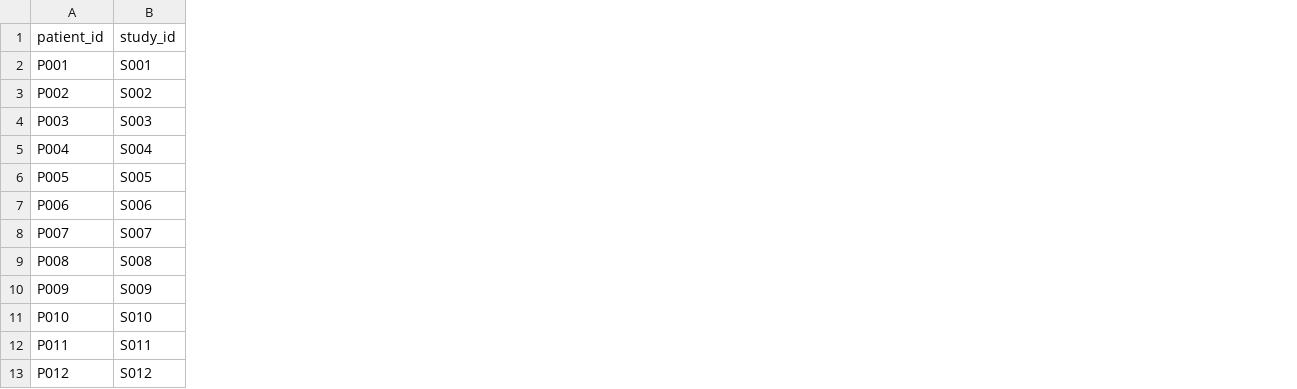
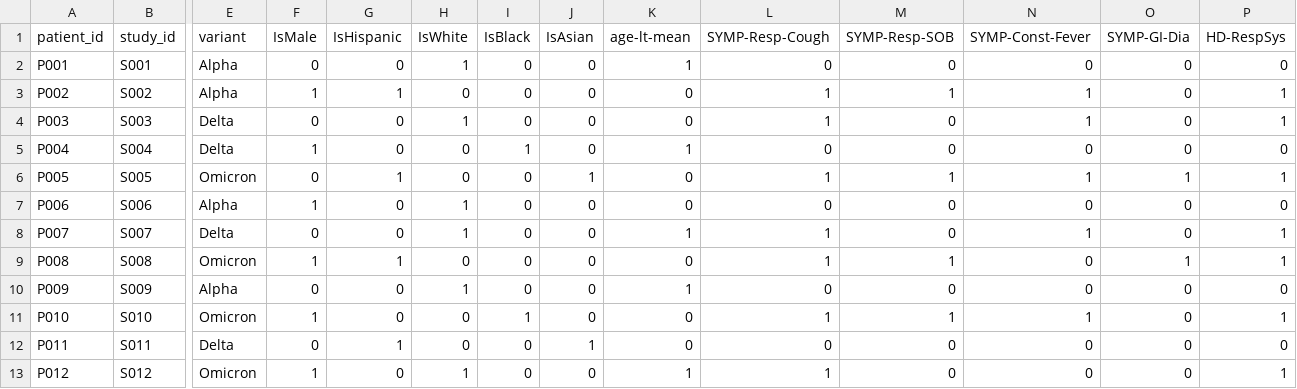
Before and after one commit to shraddhapiparia/COVID-Radiology-Study, a CSV file: data/synthetic/demo_cxr_impressions.csv, drawn as a sheet; only a part is shown, gaps mark what is left out; the diff names each change by its address in the sheet, - before the commit and + after, or states it on an @@ line.

Commit message:
Enable synthetic demo pipeline run

```diff
--- a/data/synthetic/demo_cxr_impressions.csv
+++ b/data/synthetic/demo_cxr_impressions.csv
+column E (variant), rows 2-13: Alpha | Alpha | Delta | Delta | Omicron | Alpha | Delta | Omicron | Alpha | Omicron | Delta | Omicron
+column F (IsMale), rows 2-13: 0 | 1 | 0 | 1 | 0 | 1 | 0 | 1 | 0 | 1 | 0 | 1
+column G (IsHispanic), rows 2-13: 0 | 1 | 0 | 0 | 1 | 0 | 0 | 1 | 0 | 0 | 1 | 0
+column H (IsWhite), rows 2-13: 1 | 0 | 1 | 0 | 0 | 1 | 1 | 0 | 1 | 0 | 0 | 1
+column I (IsBlack), rows 2-13: 0 | 0 | 0 | 1 | 0 | 0 | 0 | 0 | 0 | 1 | 0 | 0
+column J (IsAsian), rows 2-13: 0 | 0 | 0 | 0 | 1 | 0 | 0 | 0 | 0 | 0 | 1 | 0
+column K (age-lt-mean), rows 2-13: 1 | 0 | 0 | 1 | 0 | 0 | 1 | 0 | 1 | 0 | 0 | 1
+column L (SYMP-Resp-Cough), rows 2-13: 0 | 1 | 1 | 0 | 1 | 0 | 1 | 1 | 0 | 1 | 0 | 1
+column M (SYMP-Resp-SOB), rows 2-13: 0 | 1 | 0 | 0 | 1 | 0 | 0 | 1 | 0 | 1 | 0 | 0
+column N (SYMP-Const-Fever), rows 2-13: 0 | 1 | 1 | 0 | 1 | 0 | 1 | 0 | 0 | 1 | 0 | 0
+column O (SYMP-GI-Dia), rows 2-13: 0 | 0 | 0 | 0 | 1 | 0 | 0 | 1 | 0 | 0 | 0 | 0
+column P (HD-RespSys), rows 2-13: 0 | 1 | 1 | 0 | 1 | 0 | 1 | 1 | 0 | 1 | 0 | 1
```
Also changed, not shown: 7 other files.
